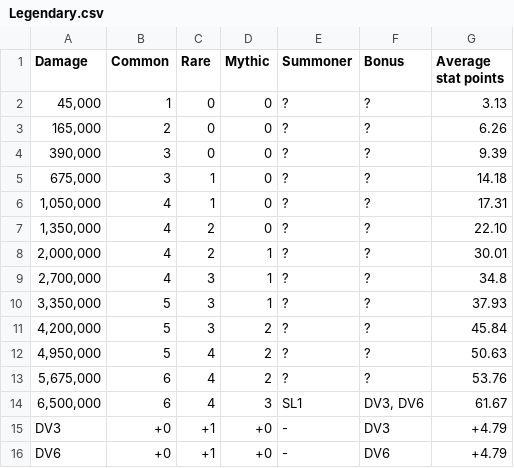
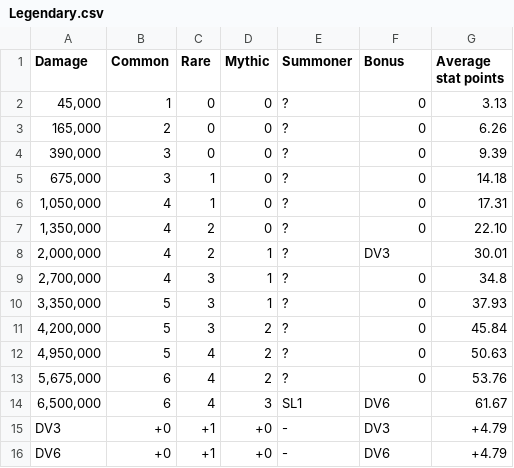
Before and after one commit to Matrix4348/Dragons-of-the-Void---Raid-Loot-Tiers, a CSV file: community-gathered data/Loot tiers and drop data/Regular raids/Rotting Fen Lure/Legendary.csv, drawn as a sheet.

Commit message:
Update Legendary.csv
added detailed DV info

```diff
--- a/community-gathered data/Loot tiers and drop data/Regular raids/Rotting Fen Lure/Legendary.csv
+++ b/community-gathered data/Loot tiers and drop data/Regular raids/Rotting Fen Lure/Legendary.csv
@@ -1,15 +1,15 @@
 Damage,Common,Rare,Mythic,Summoner,Bonus,Average stat points
-"45,000",1,0,0,?,?,3.13
-"165,000",2,0,0,?,?,6.26
-"390,000",3,0,0,?,?,9.39
-"675,000",3,1,0,?,?,14.18
-"1,050,000",4,1,0,?,?,17.31
-"1,350,000",4,2,0,?,?,22.10
-"2,000,000",4,2,1,?,?,30.01
-"2,700,000",4,3,1,?,?,34.8
-"3,350,000",5,3,1,?,?,37.93
-"4,200,000",5,3,2,?,?,45.84
-"4,950,000",5,4,2,?,?,50.63
-"5,675,000",6,4,2,?,?,53.76
-"6,500,000",6,4,3,SL1,"DV3, DV6",61.67
+"45,000",1,0,0,?,0,3.13
+"165,000",2,0,0,?,0,6.26
+"390,000",3,0,0,?,0,9.39
+"675,000",3,1,0,?,0,14.18
+"1,050,000",4,1,0,?,0,17.31
+"1,350,000",4,2,0,?,0,22.10
+"2,000,000",4,2,1,?,DV3,30.01
+"2,700,000",4,3,1,?,0,34.8
+"3,350,000",5,3,1,?,0,37.93
+"4,200,000",5,3,2,?,0,45.84
+"4,950,000",5,4,2,?,0,50.63
+"5,675,000",6,4,2,?,0,53.76
+"6,500,000",6,4,3,SL1,"DV6",61.67
 DV3,+0,+1,+0,-,DV3,"+4.79"
```
